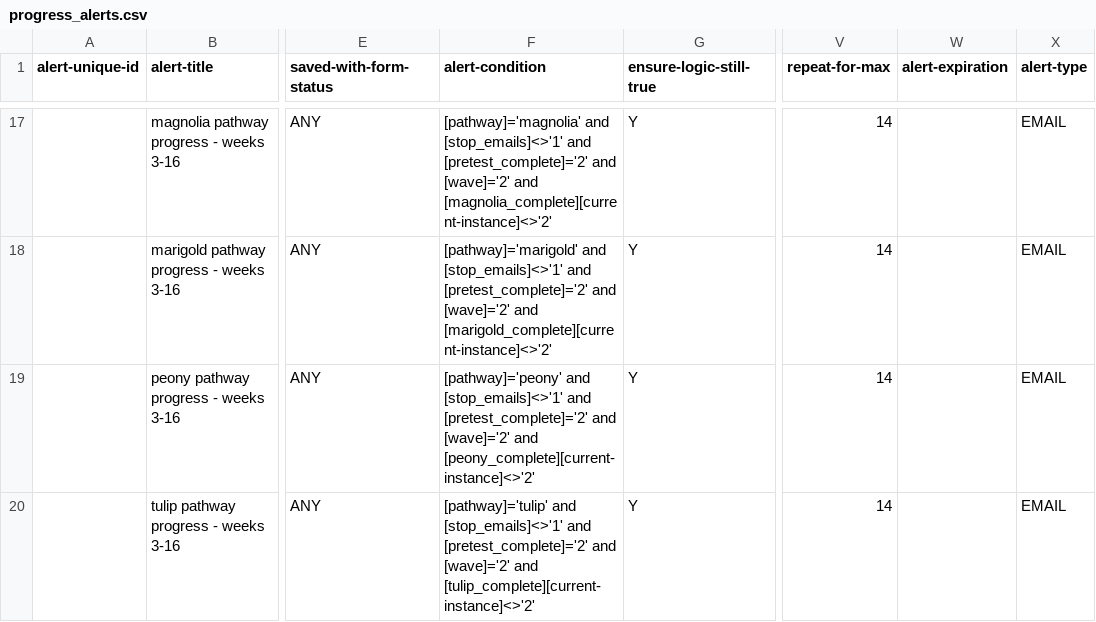
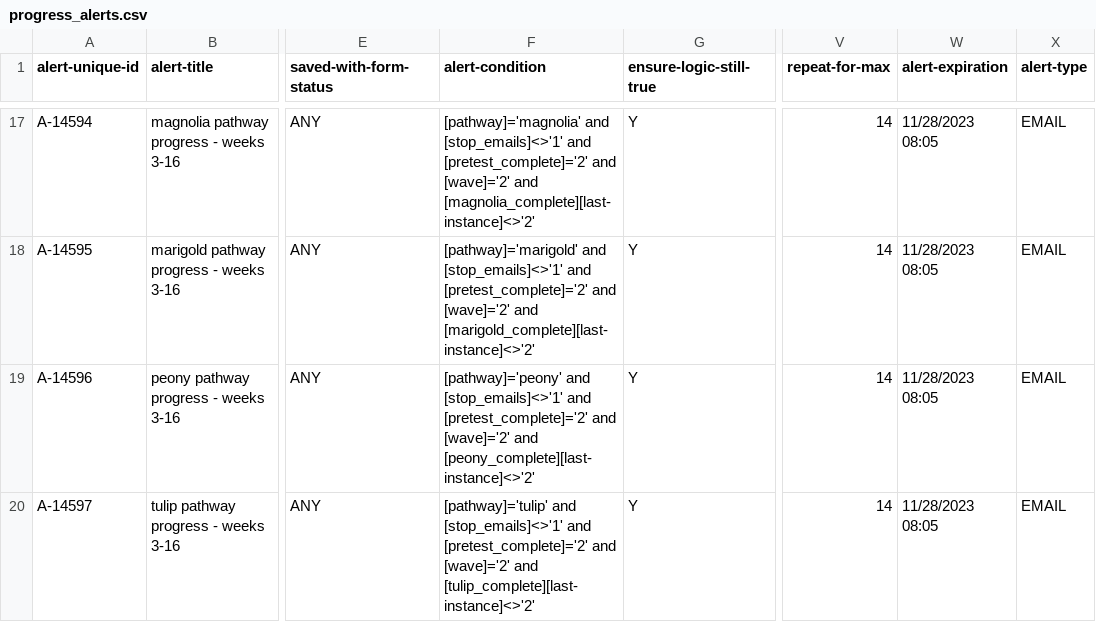
Before and after one commit to arcus/NALMS_Not_Another_LMS, a CSV file: progress_alerts.csv, drawn as a sheet; only a part is shown, gaps mark what is left out; the diff covers the shown part only; the diff names each change by its address in the sheet, - before the commit and + after, or states it on an @@ line.

Commit message:
Update progress alerts with corrected send condition and automatic expiration

```diff
--- a/progress_alerts.csv
+++ b/progress_alerts.csv
-A17 (alert-unique-id): (empty)
+A17 (alert-unique-id): A-14594
-F17 (alert-condition): …[wave]='2' and [magnolia_complete][current-instance]<>'2'
+F17 (alert-condition): …[wave]='2' and [magnolia_complete][last-instance]<>'2'
-W17:W20 (alert-expiration): (empty)
+W17:W20 (alert-expiration): 11/28/2023 08:05
-A18 (alert-unique-id): (empty)
+A18 (alert-unique-id): A-14595
-F18 (alert-condition): …[wave]='2' and [marigold_complete][current-instance]<>'2'
+F18 (alert-condition): …[wave]='2' and [marigold_complete][last-instance]<>'2'
-A19 (alert-unique-id): (empty)
+A19 (alert-unique-id): A-14596
-F19 (alert-condition): …[wave]='2' and [peony_complete][current-instance]<>'2'
+F19 (alert-condition): …[wave]='2' and [peony_complete][last-instance]<>'2'
-A20 (alert-unique-id): (empty)
+A20 (alert-unique-id): A-14597
-F20 (alert-condition): …[wave]='2' and [tulip_complete][current-instance]<>'2'
+F20 (alert-condition): …[wave]='2' and [tulip_complete][last-instance]<>'2'
```
Also changed, not shown: 45 edited cells elsewhere in this file.
